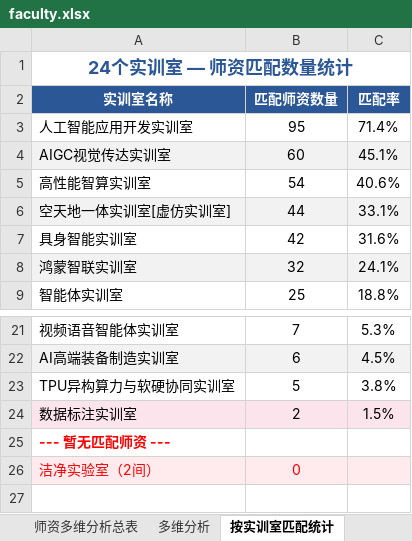
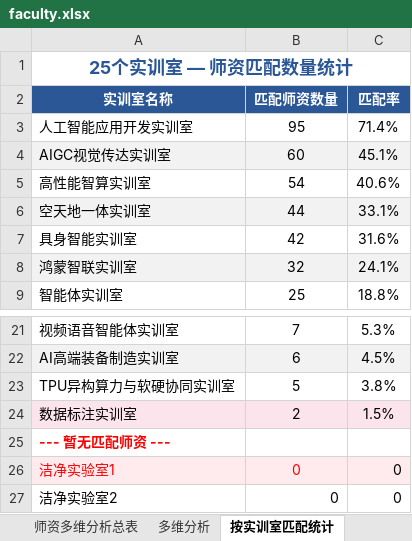
Before and after one commit to QuantSoar/kecheng-ai-training, an Excel workbook: faculty.xlsx, sheet 按实训室匹配统计, drawn as a sheet; only a part is shown, gaps mark what is left out; values as stored, in another font and other column widths than the file's, no borders; charts and pictures not drawn; removed rows and columns are numbered as before the commit, all else as after; the diff names each change by its address in the sheet, - before the commit and + after, or states it on an @@ line.

```diff
--- a/faculty.xlsx (sheet 按实训室匹配统计)
+++ b/faculty.xlsx (sheet 按实训室匹配统计)
-A1 (实训室名称): 24个实训室 — 师资匹配数量统计
+A1 (实训室名称): 25个实训室 — 师资匹配数量统计
-A6 (实训室名称): 空天地一体实训室[虚仿实训室]
+A6 (实训室名称): 空天地一体实训室
-row 26: 洁净实验室（2间） | 0
+row 26: 洁净实验室1 | 0 | 0
+row 27: 洁净实验室2 | 0 | 0
```
Also changed, not shown: sheet 师资多维分析总表, sheet 推荐优先级TOP20, sheet 实训室×推荐方交叉表, charts or pictures, frontend/public/data/faculty.xlsx, frontend/public/data/jobs.xlsx, 8 other files.
